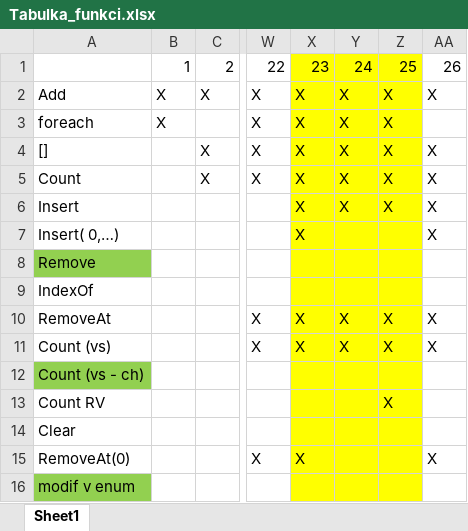
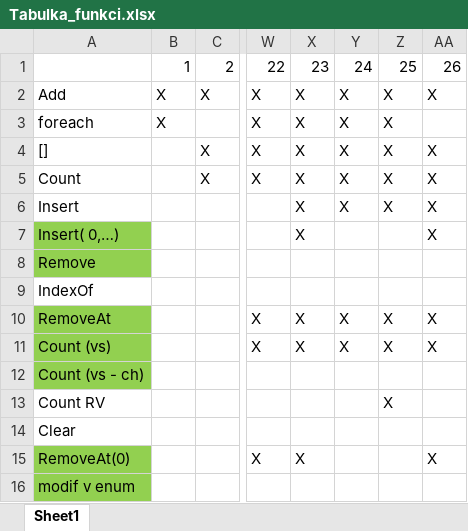
Before and after one commit to CyrChudac/Deque_2_1-mff-2019, an Excel workbook: Tabulka_funkci.xlsx, sheet Sheet1, drawn as a sheet; only a part is shown, gaps mark what is left out; values as stored, in another font and other column widths than the file's, no borders; the diff names each change by its address in the sheet, - before the commit and + after, or states it on an @@ line.

```diff
--- a/Tabulka_funkci.xlsx (sheet Sheet1)
+++ b/Tabulka_funkci.xlsx (sheet Sheet1)
-X1:Z16 fill: #FFFF00
+X1:Z16 fill: none
-A7 fill: none
+A7 fill: #92D050
-A10:A11 fill: none
+A10:A11 fill: #92D050
-A15 fill: none
+A15 fill: #92D050
```
Also changed, not shown: 4 other files.
